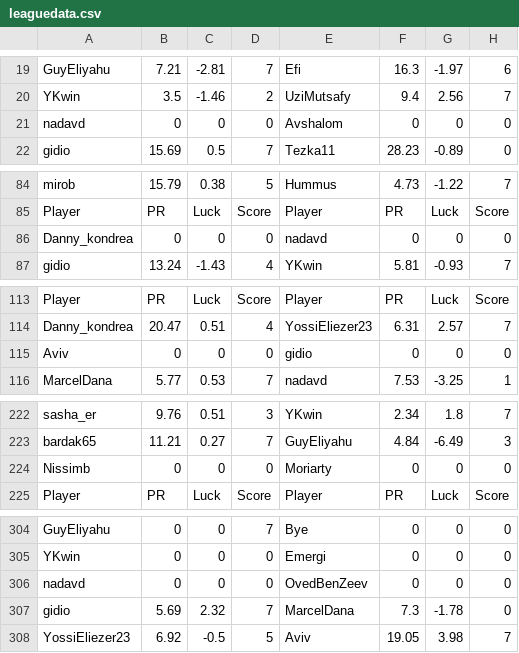
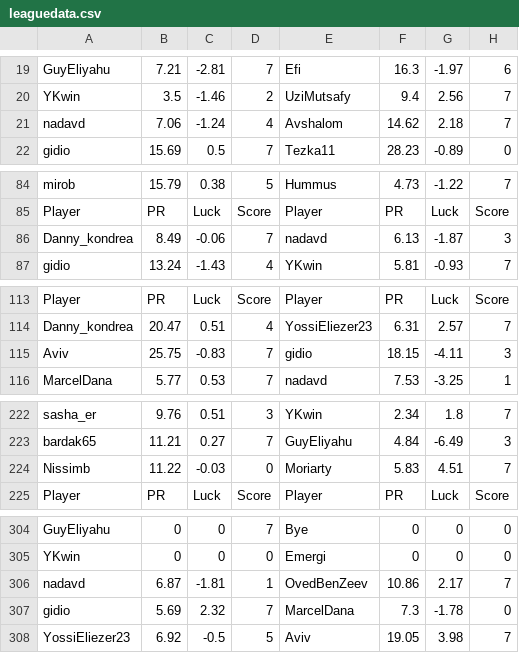
Before and after one commit to guyeli31/Shabi-Israel, a CSV file: leagues/Shabi Israel February 2026/leaguedata.csv, drawn as a sheet; only a part is shown, gaps mark what is left out.

Commit message:
Auto-update leagues

```diff
--- a/leagues/Shabi Israel February 2026/leaguedata.csv
+++ b/leagues/Shabi Israel February 2026/leaguedata.csv
@@ -20,3 +20,3 @@ GuyEliyahu,7.21,-2.81,7,Efi,16.3,-1.97,6
 YKwin,3.5,-1.46,2,UziMutsafy,9.4,2.56,7
-nadavd,0,0,0,Avshalom,0,0,0
+nadavd,7.06,-1.24,4,Avshalom,14.62,2.18,7
 gidio,15.69,0.5,7,Tezka11,28.23,-0.89,0
@@ -85,3 +85,3 @@ mirob,15.79,0.38,5,Hummus,4.73,-1.22,7
 Player, PR, Luck, Score, Player, PR, Luck, Score
-Danny_kondrea,0,0,0,nadavd,0,0,0
+Danny_kondrea,8.49,-0.06,7,nadavd,6.13,-1.87,3
 gidio,13.24,-1.43,4,YKwin,5.81,-0.93,7
@@ -114,3 +114,3 @@ Player, PR, Luck, Score, Player, PR, Luck, Score
 Danny_kondrea,20.47,0.51,4,YossiEliezer23,6.31,2.57,7
-Aviv,0,0,0,gidio,0,0,0
+Aviv,25.75,-0.83,7,gidio,18.15,-4.11,3
 MarcelDana,5.77,0.53,7,nadavd,7.53,-3.25,1
@@ -223,3 +223,3 @@ sasha_er,9.76,0.51,3,YKwin,2.34,1.8,7
 bardak65,11.21,0.27,7,GuyEliyahu,4.84,-6.49,3
-Nissimb,0,0,0,Moriarty,0,0,0
+Nissimb,11.22,-0.03,0,Moriarty,5.83,4.51,7
 Player, PR, Luck, Score, Player, PR, Luck, Score
@@ -305,3 +305,3 @@ GuyEliyahu,0,0,7,Bye,0,0,0
 YKwin,0,0,0,Emergi,0,0,0
-nadavd,0,0,0,OvedBenZeev,0,0,0
+nadavd,6.87,-1.81,1,OvedBenZeev,10.86,2.17,7
 gidio,5.69,2.32,7,MarcelDana,7.3,-1.78,0
```
Also changed, not shown: 14 other files.
